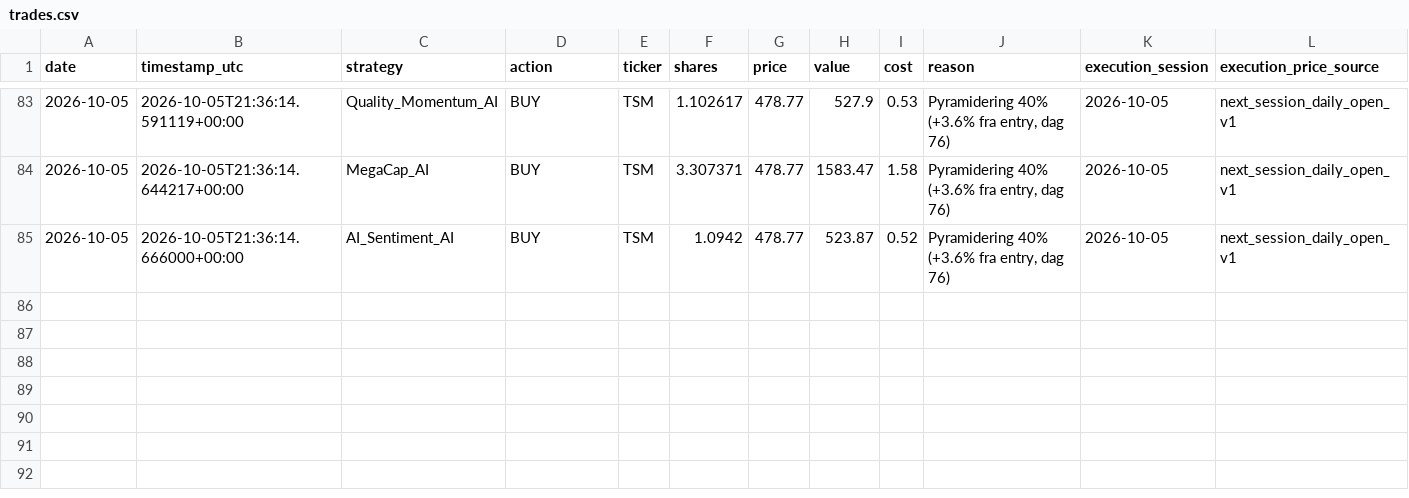
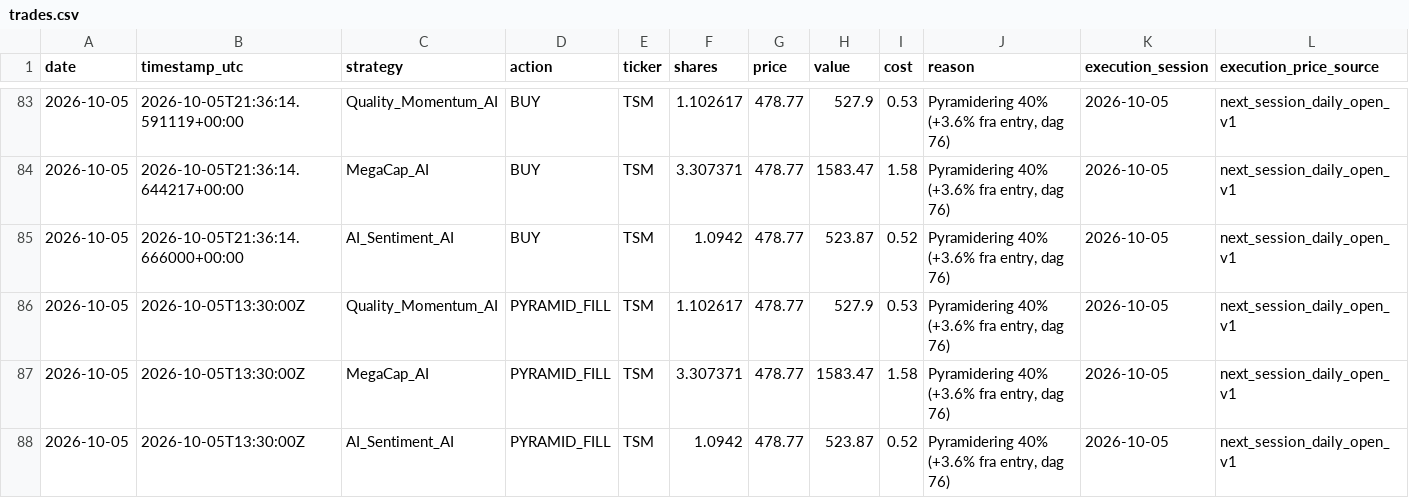
Before and after one commit to tarjeinordby/AI_Stock_Lab, a CSV file: data_v4/trades.csv, drawn as a sheet; only a part is shown, gaps mark what is left out; rows hold the shown columns only; the diff names each change by its address in the sheet, - before the commit and + after, or states it on an @@ line.

```diff
--- a/data_v4/trades.csv
+++ b/data_v4/trades.csv
+row 86: 2026-10-05 | 2026-10-05T13:30:00Z | Quality_Momentum_AI | PYRAMID_FILL | TSM | 1.102617 | 478.77 | 527.9 | 0.53 | Pyramidering 40% (+3.6% fra entry, dag 76) | 2026-10-05 | next_session_daily_open_v1
+row 87: 2026-10-05 | 2026-10-05T13:30:00Z | MegaCap_AI | PYRAMID_FILL | TSM | 3.307371 | 478.77 | 1583.47 | 1.58 | Pyramidering 40% (+3.6% fra entry, dag 76) | 2026-10-05 | next_session_daily_open_v1
+row 88: 2026-10-05 | 2026-10-05T13:30:00Z | AI_Sentiment_AI | PYRAMID_FILL | TSM | 1.0942 | 478.77 | 523.87 | 0.52 | Pyramidering 40% (+3.6% fra entry, dag 76) | 2026-10-05 | next_session_daily_open_v1
```
Also changed, not shown: data_v4/performance.csv, 8 other files.
